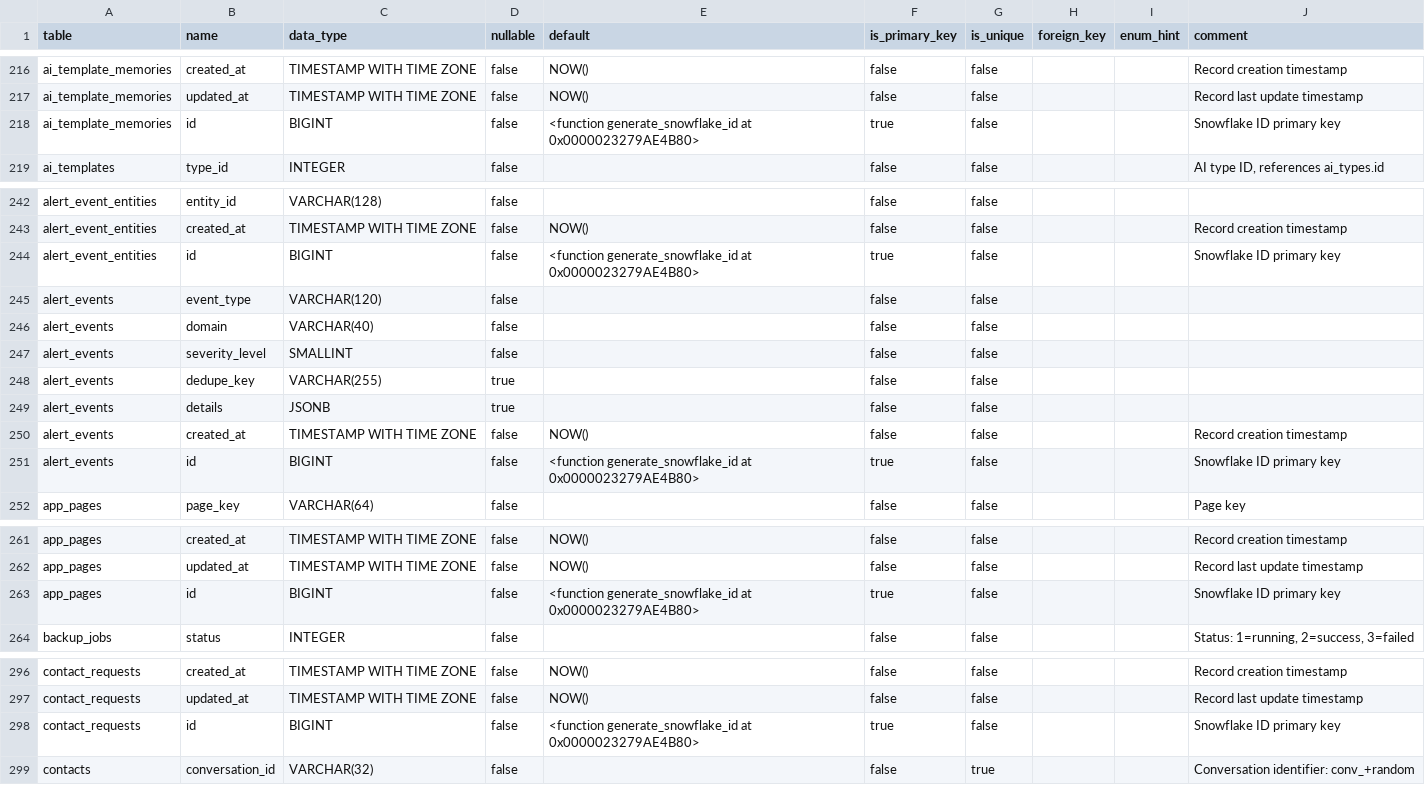
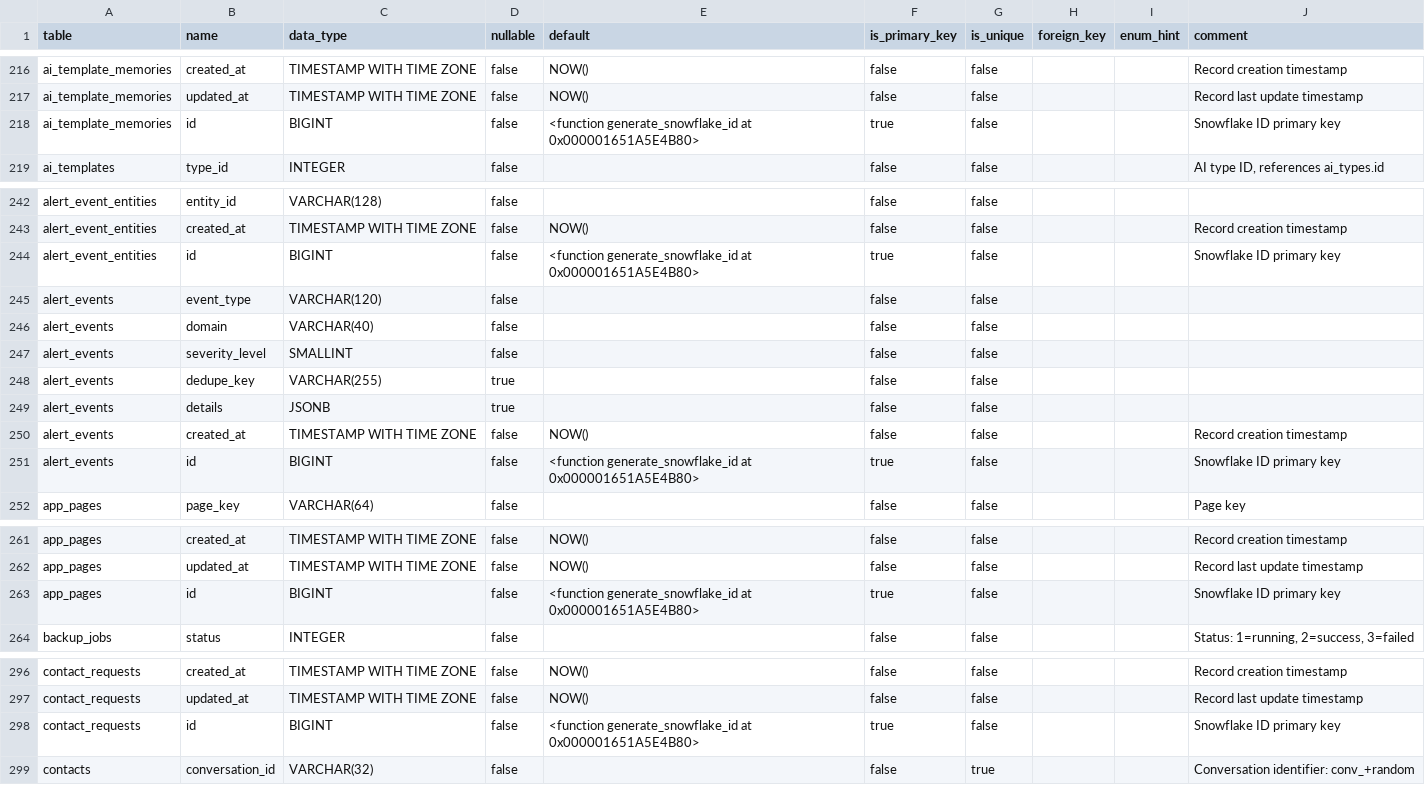
Before and after one commit to Monopink/ailo, a TSV file: docs/data-dict/schema.columns.tsv, drawn as a sheet; only a part is shown, gaps mark what is left out; the diff covers the shown part only.

```diff
--- a/docs/data-dict/schema.columns.tsv
+++ b/docs/data-dict/schema.columns.tsv
@@ -217,3 +217,3 @@ ai_template_memories	created_at	TIMESTAMP WITH TIME ZONE	false	NOW()	false	false
 ai_template_memories	updated_at	TIMESTAMP WITH TIME ZONE	false	NOW()	false	false			Record last update timestamp
-ai_template_memories	id	BIGINT	false	<function generate_snowflake_id at 0x0000023279AE4B80>	true	false			Snowflake ID primary key
+ai_template_memories	id	BIGINT	false	<function generate_snowflake_id at 0x000001651A5E4B80>	true	false			Snowflake ID primary key
 ai_templates	type_id	INTEGER	false		false	false			AI type ID, references ai_types.id
@@ -243,3 +243,3 @@ alert_event_entities	entity_id	VARCHAR(128)	false		false	false
 alert_event_entities	created_at	TIMESTAMP WITH TIME ZONE	false	NOW()	false	false			Record creation timestamp
-alert_event_entities	id	BIGINT	false	<function generate_snowflake_id at 0x0000023279AE4B80>	true	false			Snowflake ID primary key
+alert_event_entities	id	BIGINT	false	<function generate_snowflake_id at 0x000001651A5E4B80>	true	false			Snowflake ID primary key
 alert_events	event_type	VARCHAR(120)	false		false	false
@@ -250,3 +250,3 @@ alert_events	details	JSONB	true		false	false
 alert_events	created_at	TIMESTAMP WITH TIME ZONE	false	NOW()	false	false			Record creation timestamp
-alert_events	id	BIGINT	false	<function generate_snowflake_id at 0x0000023279AE4B80>	true	false			Snowflake ID primary key
+alert_events	id	BIGINT	false	<function generate_snowflake_id at 0x000001651A5E4B80>	true	false			Snowflake ID primary key
 app_pages	page_key	VARCHAR(64)	false		false	false			Page key
@@ -262,3 +262,3 @@ app_pages	created_at	TIMESTAMP WITH TIME ZONE	false	NOW()	false	false			Record c
 app_pages	updated_at	TIMESTAMP WITH TIME ZONE	false	NOW()	false	false			Record last update timestamp
-app_pages	id	BIGINT	false	<function generate_snowflake_id at 0x0000023279AE4B80>	true	false			Snowflake ID primary key
+app_pages	id	BIGINT	false	<function generate_snowflake_id at 0x000001651A5E4B80>	true	false			Snowflake ID primary key
 backup_jobs	status	INTEGER	false		false	false			Status: 1=running, 2=success, 3=failed
@@ -297,3 +297,3 @@ contact_requests	created_at	TIMESTAMP WITH TIME ZONE	false	NOW()	false	false			R
 contact_requests	updated_at	TIMESTAMP WITH TIME ZONE	false	NOW()	false	false			Record last update timestamp
-contact_requests	id	BIGINT	false	<function generate_snowflake_id at 0x0000023279AE4B80>	true	false			Snowflake ID primary key
+contact_requests	id	BIGINT	false	<function generate_snowflake_id at 0x000001651A5E4B80>	true	false			Snowflake ID primary key
 contacts	conversation_id	VARCHAR(32)	false		false	true			Conversation identifier: conv_+random
```
Also changed, not shown: 28 edited cells elsewhere in this file, docs/data-dict/schema.constraints.tsv, 17 other files.
